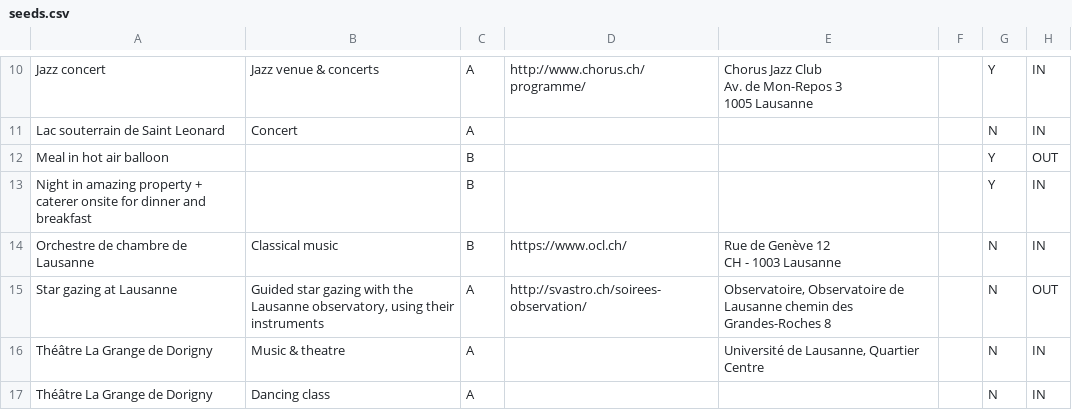
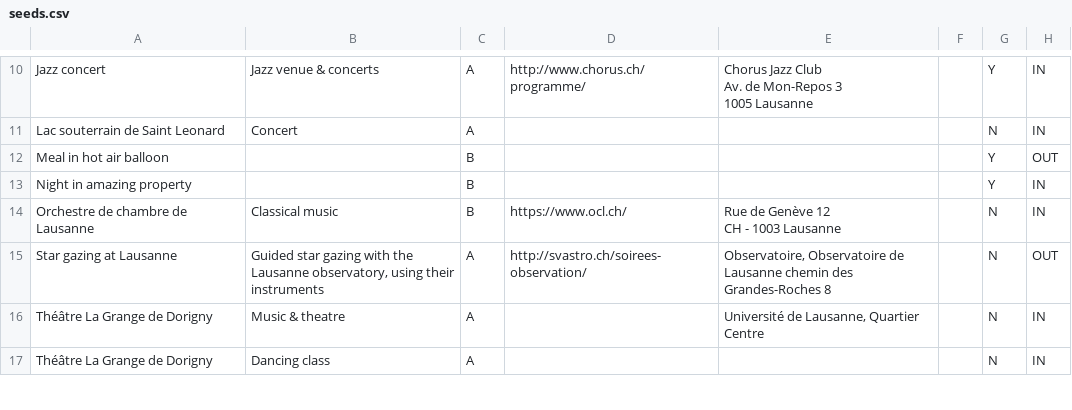
Before and after one commit to FanchCapel/GINGER, a CSV file: db/seeds.csv, drawn as a sheet; only a part is shown, gaps mark what is left out; the diff names each change by its address in the sheet, - before the commit and + after, or states it on an @@ line.

```diff
--- a/db/seeds.csv
+++ b/db/seeds.csv
-A13: …amazing property + caterer onsite for dinner and breakfast
+A13: …amazing property
```
Also changed, not shown: 6 other files.
